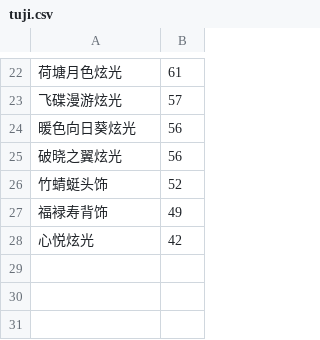
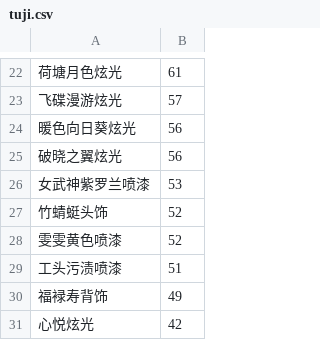
Before and after one commit to amimibear/KartRider, a CSV file: PinJian/tuji.csv, drawn as a sheet; only a part is shown, gaps mark what is left out; the diff names each change by its address in the sheet, - before the commit and + after, or states it on an @@ line.

```diff
--- a/PinJian/tuji.csv
+++ b/PinJian/tuji.csv
+row 26: 女武神紫罗兰喷漆 | 53
+row 28: 雯雯黄色喷漆 | 52
+row 29: 工头污渍喷漆 | 51
```
Also changed, not shown: PinJian/danpin+.csv, PinJian/danpin.csv, 1 other file.
